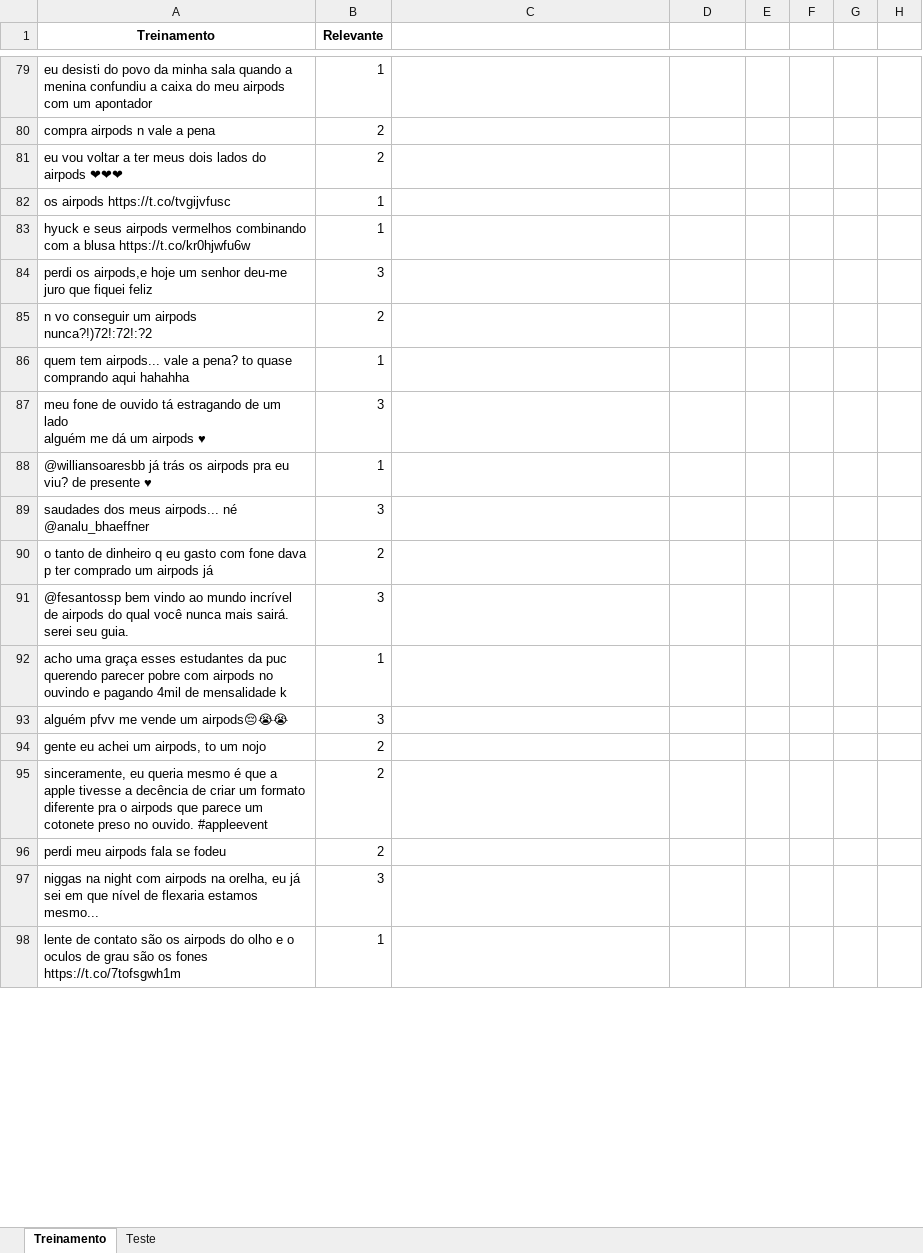
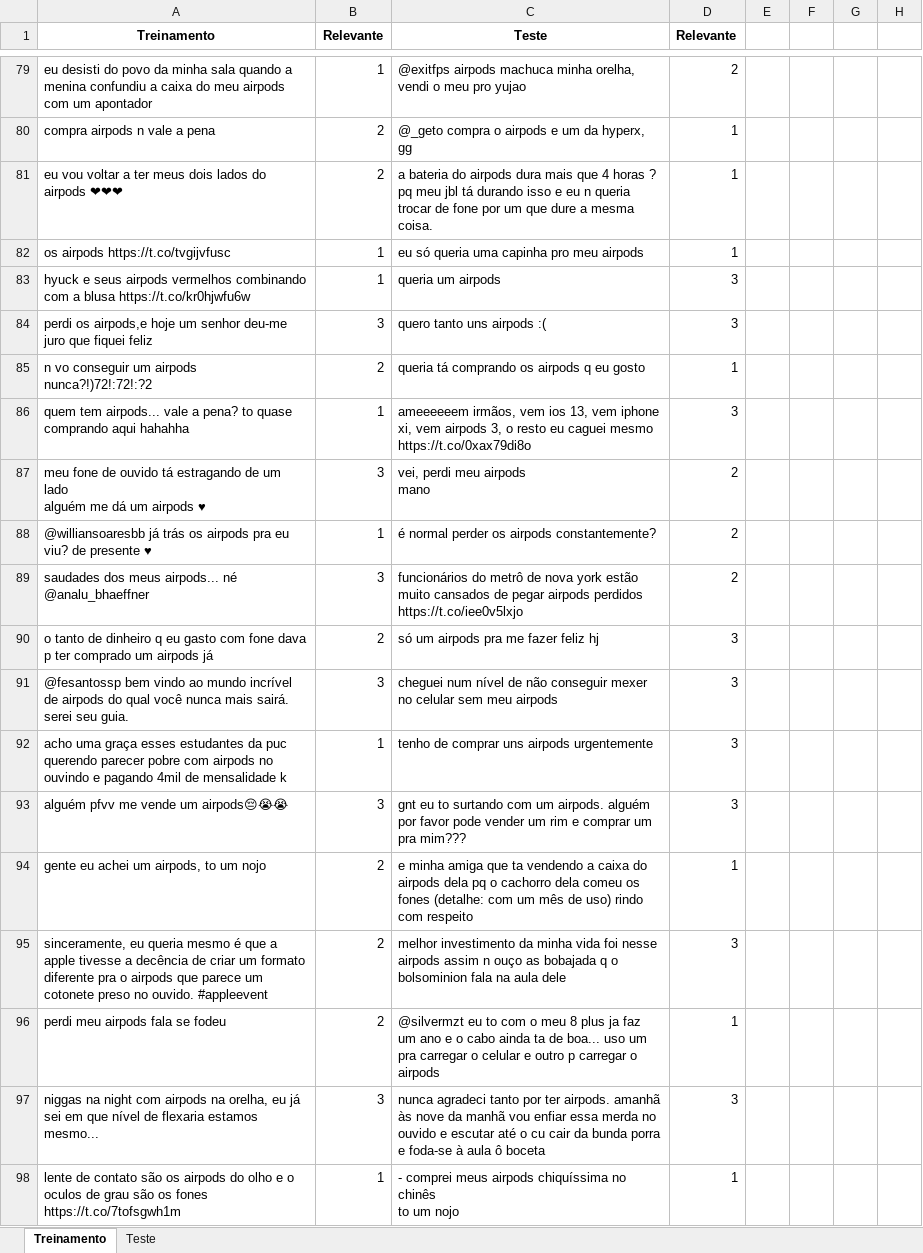
Before and after one commit to LNazari/Projeto-2-Dados, an Excel workbook: airpods1.xlsx, sheet Treinamento, drawn as a sheet; only a part is shown, gaps mark what is left out; values as stored, in another font and other column widths than the file's, no borders; ↵ is a line break in a cell; the diff covers the shown part only; the diff names each change by its address in the sheet, - before the commit and + after, or states it on an @@ line.

```diff
--- a/airpods1.xlsx (sheet Treinamento)
+++ b/airpods1.xlsx (sheet Treinamento)
-C1: (empty)
+C1: Teste
-D1: (empty)
+D1: Relevante
-C79 (Teste): (empty)
+C79 (Teste): @exitfps airpods machuca minha orelha, vendi o meu pro yujao
-D79 (Relevante): (empty)
+D79 (Relevante): 2
-C80 (Teste): (empty)
+C80 (Teste): @_geto compra o airpods e um da hyperx, gg
-D80:D82 (Relevante): (empty)
+D80:D82 (Relevante): 1
-C81 (Teste): (empty)
+C81 (Teste): a bateria do airpods dura mais que 4 horas ? pq meu jbl tá durando isso e eu n queria trocar de fone por um que dure a mesma coisa.
-C82 (Teste): (empty)
+C82 (Teste): eu só queria uma capinha pro meu airpods
-C83 (Teste): (empty)
+C83 (Teste): queria um airpods
-D83:D84 (Relevante): (empty)
+D83:D84 (Relevante): 3
-C84 (Teste): (empty)
+C84 (Teste): quero tanto uns airpods :(
-C85 (Teste): (empty)
+C85 (Teste): queria tá comprando os airpods q eu gosto
-D85 (Relevante): (empty)
+D85 (Relevante): 1
-C86 (Teste): (empty)
+C86 (Teste): ameeeeeem irmãos, vem ios 13, vem iphone xi, vem airpods 3, o resto eu caguei mesmo https://t.co/0xax79di8o
-D86 (Relevante): (empty)
+D86 (Relevante): 3
-C87 (Teste): (empty)
+C87 (Teste): vei, perdi meu airpods ↵ mano
-D87:D89 (Relevante): (empty)
+D87:D89 (Relevante): 2
-C88 (Teste): (empty)
+C88 (Teste): é normal perder os airpods constantemente?
-C89 (Teste): (empty)
+C89 (Teste): funcionários do metrô de nova york estão muito cansados de pegar airpods perdidos ↵ https://t.co/iee0v5lxjo
-C90 (Teste): (empty)
+C90 (Teste): só um airpods pra me fazer feliz hj
-D90:D93 (Relevante): (empty)
+D90:D93 (Relevante): 3
-C91 (Teste): (empty)
+C91 (Teste): cheguei num nível de não conseguir mexer no celular sem meu airpods
-C92 (Teste): (empty)
+C92 (Teste): tenho de comprar uns airpods urgentemente
-C93 (Teste): (empty)
+C93 (Teste): gnt eu to surtando com um airpods. alguém por favor pode vender um rim e comprar um pra mim???
-C94 (Teste): (empty)
+C94 (Teste): e minha amiga que ta vendendo a caixa do airpods dela pq o cachorro dela comeu os fones (detalhe: com um mês de uso) rindo com respeito
-D94 (Relevante): (empty)
+D94 (Relevante): 1
-C95 (Teste): (empty)
+C95 (Teste): melhor investimento da minha vida foi nesse airpods assim n ouço as bobajada q o bolsominion fala na aula dele
-D95 (Relevante): (empty)
+D95 (Relevante): 3
-C96 (Teste): (empty)
+C96 (Teste): @silvermzt eu to com o meu 8 plus ja faz um ano e o cabo ainda ta de boa... uso um pra carregar o celular e outro p carregar o airpods
-D96 (Relevante): (empty)
+D96 (Relevante): 1
-C97 (Teste): (empty)
+C97 (Teste): nunca agradeci tanto por ter airpods. amanhã às nove da manhã vou enfiar essa merda no ouvido e escutar até o cu cair da bunda porra e foda-se à aula ô boceta
-D97 (Relevante): (empty)
+D97 (Relevante): 3
-C98 (Teste): (empty)
+C98 (Teste): - comprei meus airpods chiquíssima no chinês ↵ to um nojo
-D98 (Relevante): (empty)
+D98 (Relevante): 1
```
Also changed, not shown: 458 edited cells elsewhere in this sheet, 3 other files.
